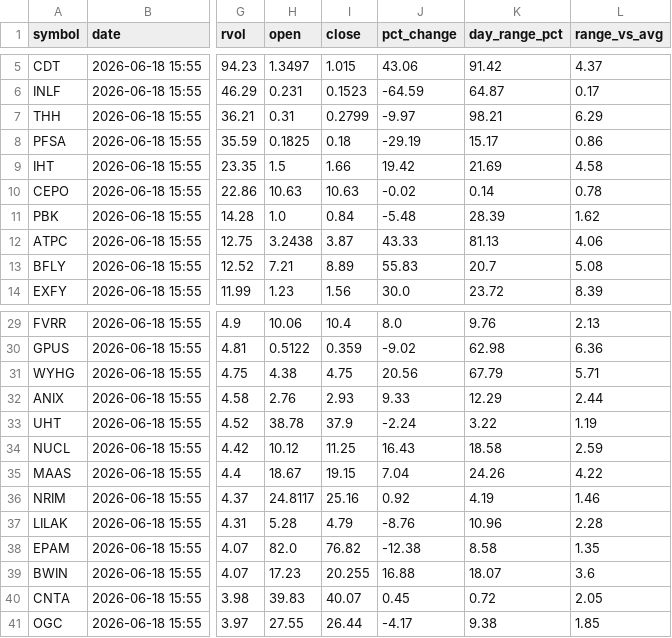
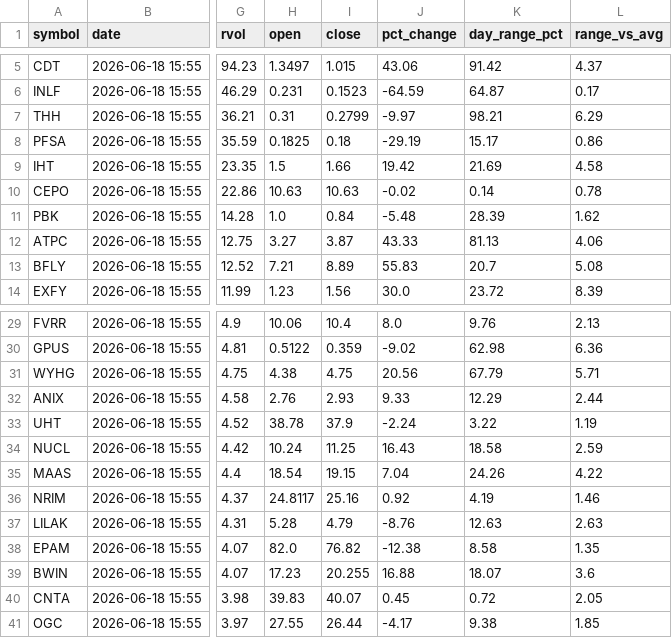
Before and after one commit to Alex-Matulay/volume-scanner, a CSV file: intraday.csv, drawn as a sheet; only a part is shown, gaps mark what is left out; the diff covers the shown part only; the diff names each change by its address in the sheet, - before the commit and + after, or states it on an @@ line.

```diff
--- a/intraday.csv
+++ b/intraday.csv
-H12 (open): 3.2438
+H12 (open): 3.27
-H34 (open): 10.12
+H34 (open): 10.24
-H35 (open): 18.67
+H35 (open): 18.54
-K37 (day_range_pct): 10.96
+K37 (day_range_pct): 12.63
-L37 (range_vs_avg): 2.28
+L37 (range_vs_avg): 2.63
```
Also changed, not shown: 2 added rows, 2 removed rows and 16 edited cells elsewhere in this file, 2 other files.
